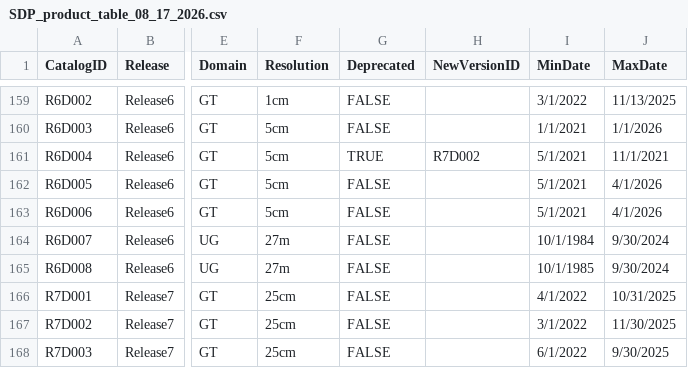
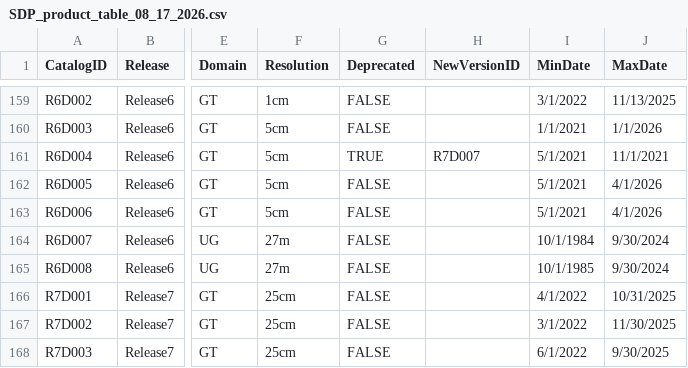
Before and after one commit to rmbl-sdp/pySDP, a CSV file: src/pysdp/data/SDP_product_table_08_17_2026.csv, drawn as a sheet; only a part is shown, gaps mark what is left out; the diff names each change by its address in the sheet, - before the commit and + after, or states it on an @@ line.

```diff
--- a/src/pysdp/data/SDP_product_table_08_17_2026.csv
+++ b/src/pysdp/data/SDP_product_table_08_17_2026.csv
-H161 (NewVersionID): R7D002
+H161 (NewVersionID): R7D007
```
